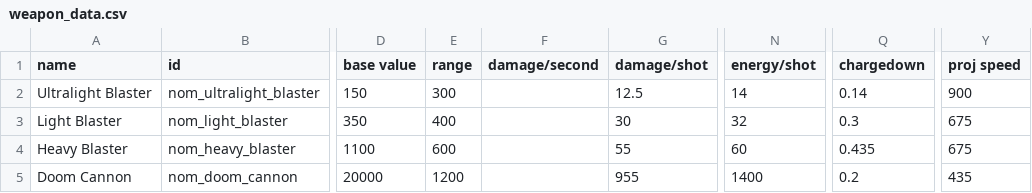
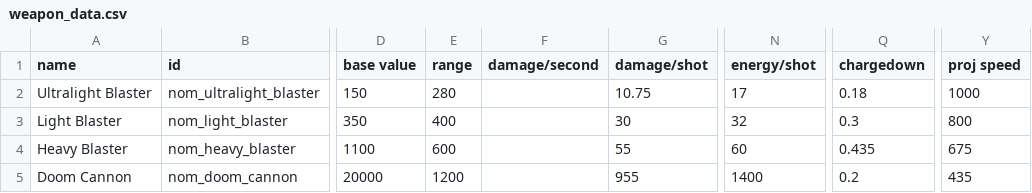
Before and after one commit to Trylobot/starsector-mods, a CSV file: nom/data/weapons/weapon_data.csv, drawn as a sheet; only a part is shown, gaps mark what is left out; the diff names each change by its address in the sheet, - before the commit and + after, or states it on an @@ line.

```diff
--- a/nom/data/weapons/weapon_data.csv
+++ b/nom/data/weapons/weapon_data.csv
-E2 (range): 300
+E2 (range): 280
-G2 (damage/shot): 12.5
+G2 (damage/shot): 10.75
-N2 (energy/shot): 14
+N2 (energy/shot): 17
-Q2 (chargedown): 0.14
+Q2 (chargedown): 0.18
-Y2 (proj speed): 900
+Y2 (proj speed): 1000
-Y3 (proj speed): 675
+Y3 (proj speed): 800
```
Also changed, not shown: nom/data/hulls/ship_data.csv, nom/data/hulls/wing_data.csv, 11 other files.
